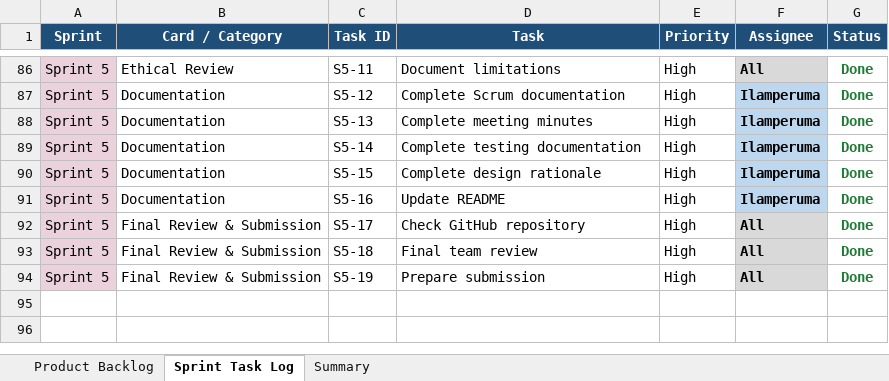
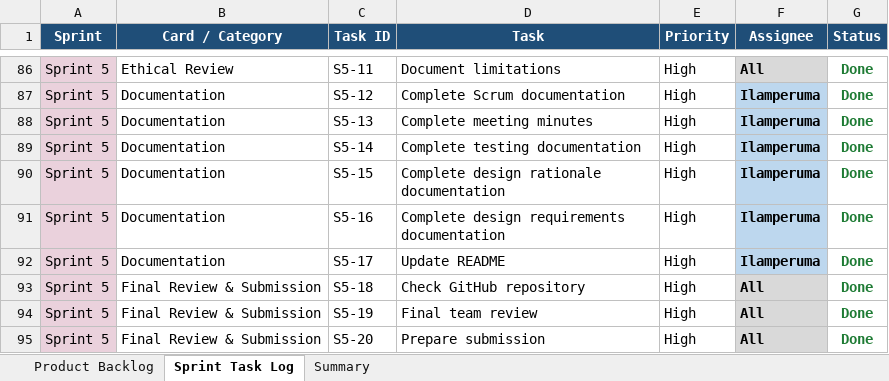
Before and after one commit to inkymello/group4-interactive-visualisation, an Excel workbook: documentation/scrum/Product_Backlog.xlsx, sheet Sprint Task Log, drawn as a sheet; only a part is shown, gaps mark what is left out; values as stored, in another font and other column widths than the file's, no borders; the diff names each change by its address in the sheet, - before the commit and + after, or states it on an @@ line.

Commit message:
Update project documentation

```diff
--- a/documentation/scrum/Product_Backlog.xlsx (sheet Sprint Task Log)
+++ b/documentation/scrum/Product_Backlog.xlsx (sheet Sprint Task Log)
-D90 (Task): Complete design rationale
+D90 (Task): Complete design rationale documentation
-D91 (Task): Update README
+D91 (Task): Complete design requirements documentation
-B92 (Card / Category): Final Review & Submission
+B92 (Card / Category): Documentation
-D92 (Task): Check GitHub repository
+D92 (Task): Update README
-F92 (Assignee): All
+F92 (Assignee): Ilamperuma
-F92 fill: #D9D9D9
+F92 fill: #BDD7EE
-D93 (Task): Final team review
+D93 (Task): Check GitHub repository
-D94 (Task): Prepare submission
+D94 (Task): Final team review
+row 95: Sprint 5 | Final Review & Submission | S5-20 | Prepare submission | High | All | Done
```
Also changed, not shown: sheet Product Backlog, sheet Summary, 4 other files.
